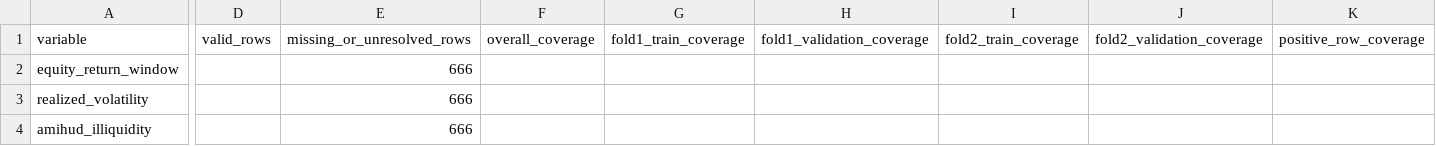
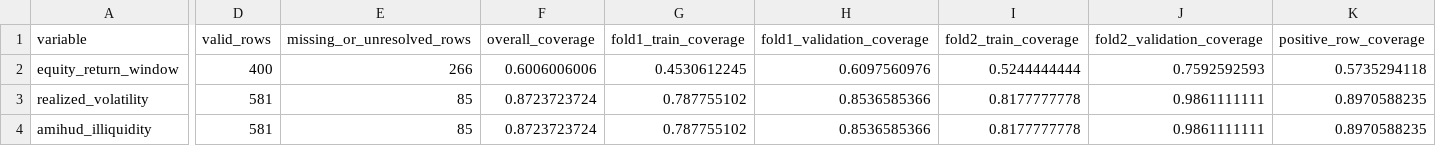
Before and after one commit to abtinasg/papermali, a CSV file: project/stage127/stage127_m2_candidate_coverage_audit.csv, drawn as a sheet; only a part is shown, gaps mark what is left out; the diff covers the shown part only; the diff names each change by its address in the sheet, - before the commit and + after, or states it on an @@ line.

```diff
--- a/project/stage127/stage127_m2_candidate_coverage_audit.csv
+++ b/project/stage127/stage127_m2_candidate_coverage_audit.csv
-D2 (valid_rows): (empty)
+D2 (valid_rows): 400
-E2 (missing_or_unresolved_rows): 666
+E2 (missing_or_unresolved_rows): 266
-F2 (overall_coverage): (empty)
+F2 (overall_coverage): 0.6006006006
-G2 (fold1_train_coverage): (empty)
+G2 (fold1_train_coverage): 0.4530612245
-H2 (fold1_validation_coverage): (empty)
+H2 (fold1_validation_coverage): 0.6097560976
-I2 (fold2_train_coverage): (empty)
+I2 (fold2_train_coverage): 0.5244444444
-J2 (fold2_validation_coverage): (empty)
+J2 (fold2_validation_coverage): 0.7592592593
-K2 (positive_row_coverage): (empty)
+K2 (positive_row_coverage): 0.5735294118
-D3:D4 (valid_rows): (empty)
+D3:D4 (valid_rows): 581
-E3:E4 (missing_or_unresolved_rows): 666
+E3:E4 (missing_or_unresolved_rows): 85
-F3:F4 (overall_coverage): (empty)
+F3:F4 (overall_coverage): 0.8723723724
-G3:G4 (fold1_train_coverage): (empty)
+G3:G4 (fold1_train_coverage): 0.787755102
-H3:H4 (fold1_validation_coverage): (empty)
+H3:H4 (fold1_validation_coverage): 0.8536585366
-I3:I4 (fold2_train_coverage): (empty)
+I3:I4 (fold2_train_coverage): 0.8177777778
-J3:J4 (fold2_validation_coverage): (empty)
+J3:J4 (fold2_validation_coverage): 0.9861111111
-K3:K4 (positive_row_coverage): (empty)
+K3:K4 (positive_row_coverage): 0.8970588235
```
Also changed, not shown: 9 edited cells elsewhere in this file, project/stage127/stage127_m2_candidate_accessibility.csv, project/stage127/stage127_m2_common_sample_audit.csv, 22 other files.
